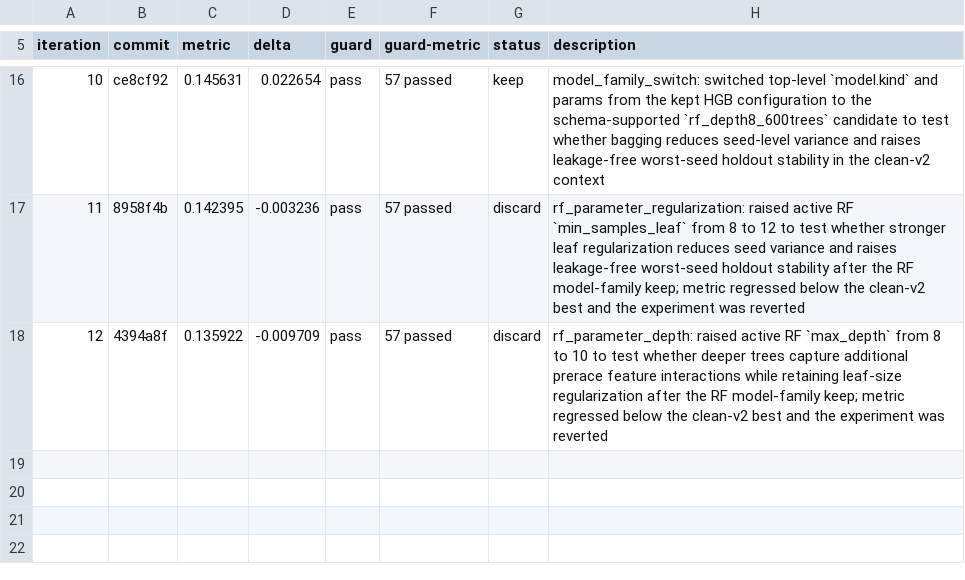
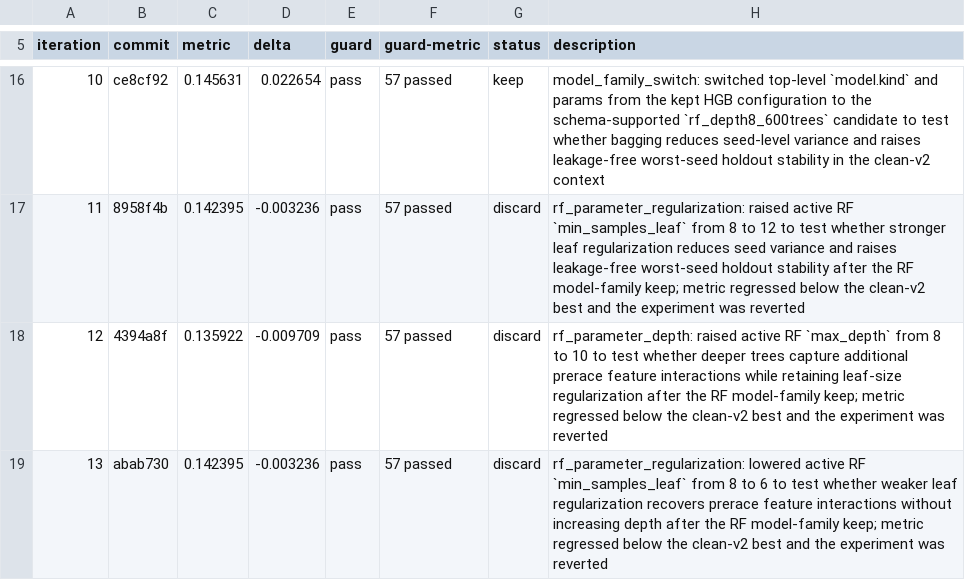
Before and after one commit to coyaSONG/kra-analysis, a TSV file: autoresearch-results-clean-v2.tsv, drawn as a sheet; only a part is shown, gaps mark what is left out.

Commit message:
chore(autoresearch): log iteration 13 rf leaf discard

```diff
--- a/autoresearch-results-clean-v2.tsv
+++ b/autoresearch-results-clean-v2.tsv
@@ -18 +18,2 @@ iteration	commit	metric	delta	guard	guard-metric	status	description
 12	4394a8f	0.135922	-0.009709	pass	57 passed	discard	rf_parameter_depth: raised active RF `max_depth` from 8 to 10 to test whether deeper trees capture additional prerace feature interactions while retaining leaf-size regularization after the RF model-family keep; metric regressed below the clean-v2 best and the experiment was reverted
+13	abab730	0.142395	-0.003236	pass	57 passed	discard	rf_parameter_regularization: lowered active RF `min_samples_leaf` from 8 to 6 to test whether weaker leaf regularization recovers prerace feature interactions without increasing depth after the RF model-family keep; metric regressed below the clean-v2 best and the experiment was reverted
```
Also changed, not shown: 1 other file.
